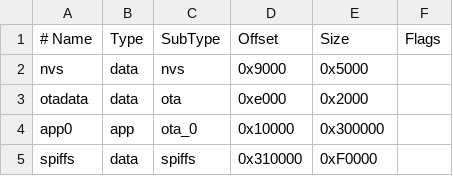
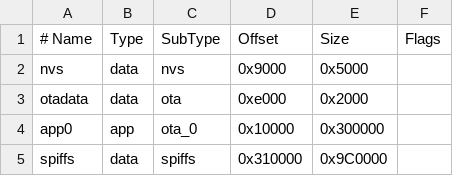
Before and after one commit to philippbenkert/modbusscanner_ajax, a CSV file: custom_partition.csv, drawn as a sheet; the diff names each change by its address in the sheet, - before the commit and + after, or states it on an @@ line.

```diff
--- a/custom_partition.csv
+++ b/custom_partition.csv
-E5 (Size): 0xF0000
+E5 (Size): 0x9C0000
```
Also changed, not shown: 11 other files.
